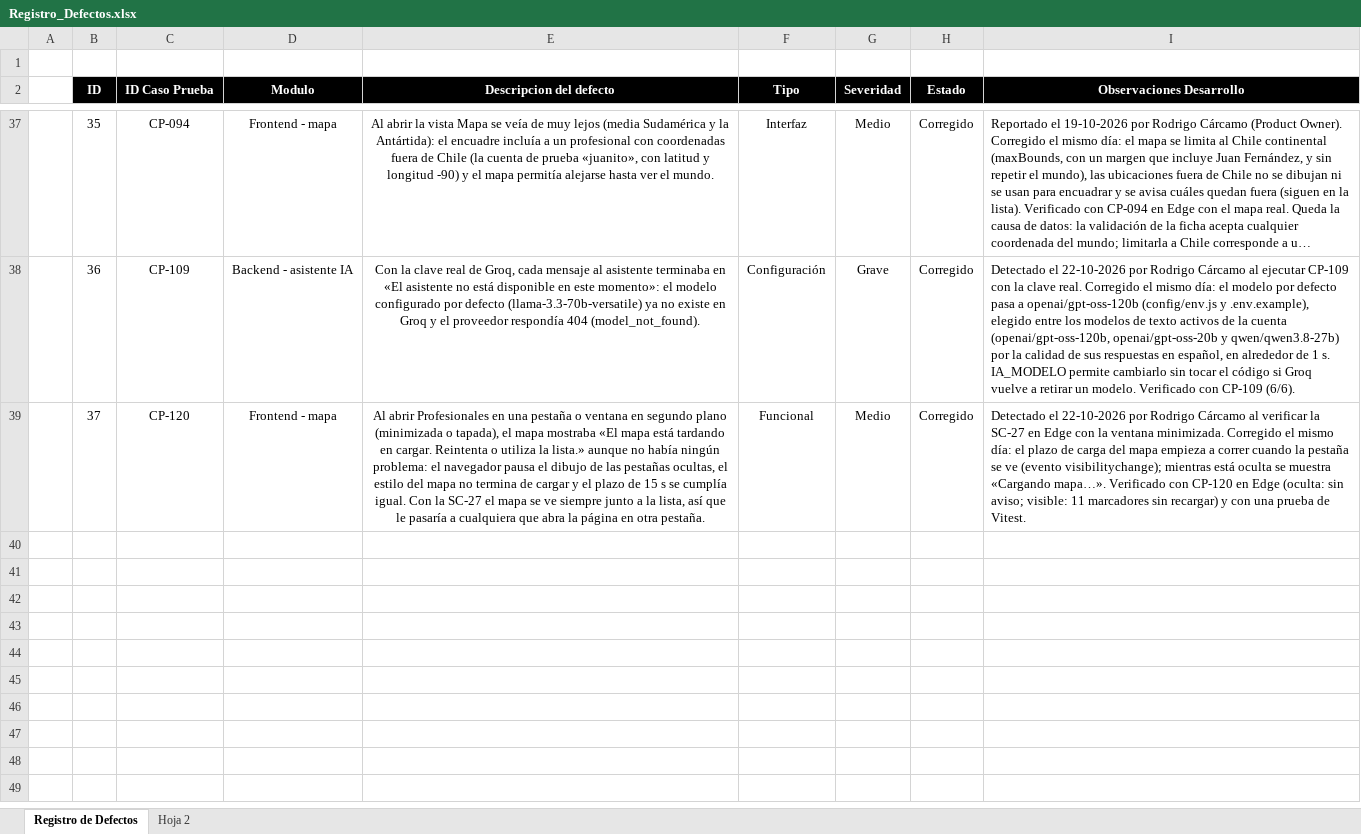
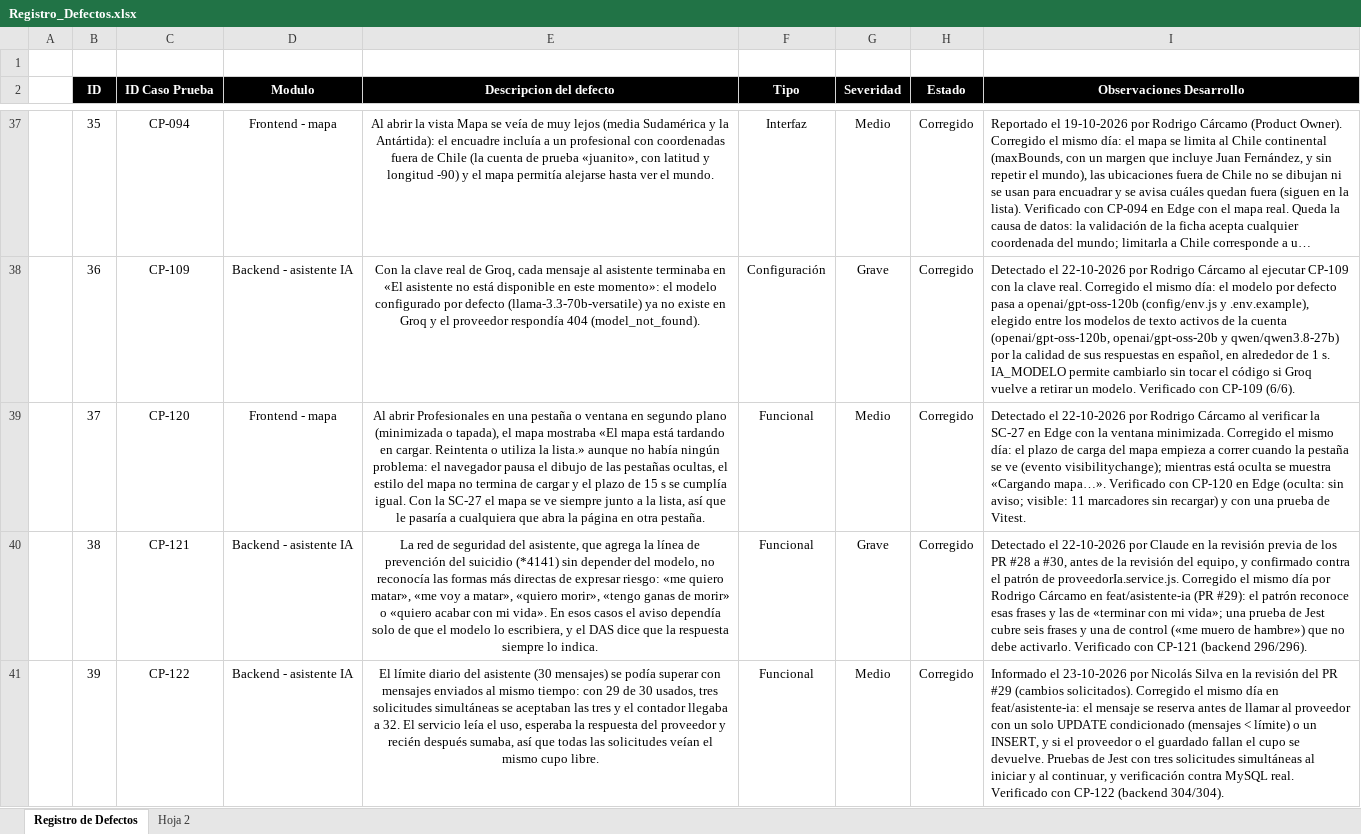
Before and after one commit to rodriacr/FitSearch, an Excel workbook: FASE 2/Evidencias Proyecto/Evidencias de documentación/Plan de Pruebas/Registro_Defectos.xlsx, sheet Registro de Defectos, drawn as a sheet; only a part is shown, gaps mark what is left out; long unchanged cells end in …; values as stored, in another font and other column widths than the file's, no borders; the diff names each change by its address in the sheet, - before the commit and + after, or states it on an @@ line.

```diff
--- a/FASE 2/Evidencias Proyecto/Evidencias de documentación/Plan de Pruebas/Registro_Defectos.xlsx (sheet Registro de Defectos)
+++ b/FASE 2/Evidencias Proyecto/Evidencias de documentación/Plan de Pruebas/Registro_Defectos.xlsx (sheet Registro de Defectos)
+row 40:  | 38 | CP-121 | Backend - asistente IA | La red de seguridad del asistente, que agrega la línea de prevención del suicidio (*4141) sin depender del modelo, no reconocía las formas más directas de expresar riesgo: «me quiero matar», «me voy a matar», «quiero morir», «tengo ganas de morir» o «quiero acabar con mi vida». En esos casos el aviso dependía solo de que el modelo lo escribiera, y el DAS dice que la respuesta siempre lo indica. | Funcional | Grave | Corregido | Detectado el 22-10-2026 por Claude en la revisión previa de los PR #28 a #30, antes de la revisión del equipo, y confirmado contra el patrón de proveedorIa.service.js. Corregido el mismo día por Rodrigo Cárcamo en feat/asistente-ia (PR #29): el patrón reconoce esas frases y las de «terminar con mi vida»; una prueba de Jest cubre seis frases y una de control («me muero de hambre») que no debe activarlo. Verificado con CP-121 (backend 296/296).
+row 41:  | 39 | CP-122 | Backend - asistente IA | El límite diario del asistente (30 mensajes) se podía superar con mensajes enviados al mismo tiempo: con 29 de 30 usados, tres solicitudes simultáneas se aceptaban las tres y el contador llegaba a 32. El servicio leía el uso, esperaba la respuesta del proveedor y recién después sumaba, así que todas las solicitudes veían el mismo cupo libre. | Funcional | Medio | Corregido | Informado el 23-10-2026 por Nicolás Silva en la revisión del PR #29 (cambios solicitados). Corregido el mismo día en feat/asistente-ia: el mensaje se reserva antes de llamar al proveedor con un solo UPDATE condicionado (mensajes < límite) o un INSERT, y si el proveedor o el guardado fallan el cupo se devuelve. Pruebas de Jest con tres solicitudes simultáneas al iniciar y al continuar, y verificación contra MySQL real. Verificado con CP-122 (backend 304/304).
```
Also changed, not shown: FASE 1/Evidencias Grupales/Material complementario/PMOInformatica_Plantilla_de_Product_Backlog.xlsx, FASE 2/Evidencias Proyecto/Evidencias de documentación/Control del proyecto/control-capstone-2026-FitSearch.xlsx, 1 other file.
